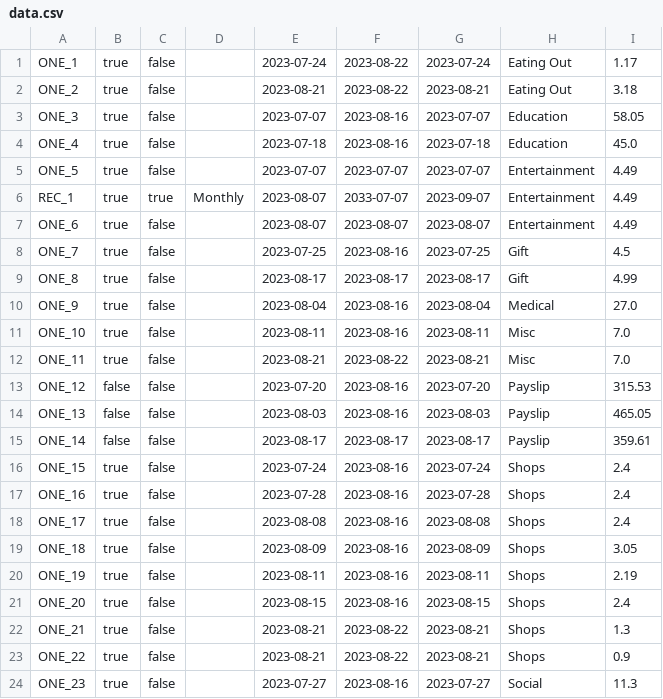
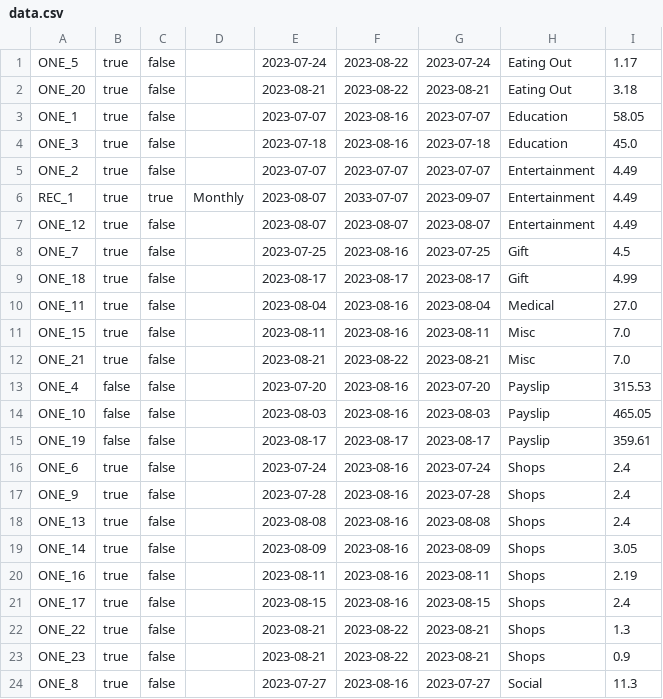
Before and after one commit to jack-parr/BudgetApp, a CSV file: data.csv, drawn as a sheet.

```diff
--- a/data.csv
+++ b/data.csv
@@ -1,24 +1,24 @@
-ONE_1,true,false,,2023-07-24,2023-08-22,2023-07-24,Eating Out,1.17
-ONE_2,true,false,,2023-08-21,2023-08-22,2023-08-21,Eating Out,3.18
-ONE_3,true,false,,2023-07-07,2023-08-16,2023-07-07,Education,58.05
-ONE_4,true,false,,2023-07-18,2023-08-16,2023-07-18,Education,45.0
-ONE_5,true,false,,2023-07-07,2023-07-07,2023-07-07,Entertainment,4.49
+ONE_5,true,false,,2023-07-24,2023-08-22,2023-07-24,Eating Out,1.17
+ONE_20,true,false,,2023-08-21,2023-08-22,2023-08-21,Eating Out,3.18
+ONE_1,true,false,,2023-07-07,2023-08-16,2023-07-07,Education,58.05
+ONE_3,true,false,,2023-07-18,2023-08-16,2023-07-18,Education,45.0
+ONE_2,true,false,,2023-07-07,2023-07-07,2023-07-07,Entertainment,4.49
 REC_1,true,true,Monthly,2023-08-07,2033-07-07,2023-09-07,Entertainment,4.49
-ONE_6,true,false,,2023-08-07,2023-08-07,2023-08-07,Entertainment,4.49
+ONE_12,true,false,,2023-08-07,2023-08-07,2023-08-07,Entertainment,4.49
 ONE_7,true,false,,2023-07-25,2023-08-16,2023-07-25,Gift,4.5
-ONE_8,true,false,,2023-08-17,2023-08-17,2023-08-17,Gift,4.99
-ONE_9,true,false,,2023-08-04,2023-08-16,2023-08-04,Medical,27.0
-ONE_10,true,false,,2023-08-11,2023-08-16,2023-08-11,Misc,7.0
-ONE_11,true,false,,2023-08-21,2023-08-22,2023-08-21,Misc,7.0
-ONE_12,false,false,,2023-07-20,2023-08-16,2023-07-20,Payslip,315.53
-ONE_13,false,false,,2023-08-03,2023-08-16,2023-08-03,Payslip,465.05
-ONE_14,false,false,,2023-08-17,2023-08-17,2023-08-17,Payslip,359.61
-ONE_15,true,false,,2023-07-24,2023-08-16,2023-07-24,Shops,2.4
-ONE_16,true,false,,2023-07-28,2023-08-16,2023-07-28,Shops,2.4
-ONE_17,true,false,,2023-08-08,2023-08-16,2023-08-08,Shops,2.4
-ONE_18,true,false,,2023-08-09,2023-08-16,2023-08-09,Shops,3.05
-ONE_19,true,false,,2023-08-11,2023-08-16,2023-08-11,Shops,2.19
-ONE_20,true,false,,2023-08-15,2023-08-16,2023-08-15,Shops,2.4
-ONE_21,true,false,,2023-08-21,2023-08-22,2023-08-21,Shops,1.3
-ONE_22,true,false,,2023-08-21,2023-08-22,2023-08-21,Shops,0.9
-ONE_23,true,false,,2023-07-27,2023-08-16,2023-07-27,Social,11.3
+ONE_18,true,false,,2023-08-17,2023-08-17,2023-08-17,Gift,4.99
+ONE_11,true,false,,2023-08-04,2023-08-16,2023-08-04,Medical,27.0
+ONE_15,true,false,,2023-08-11,2023-08-16,2023-08-11,Misc,7.0
+ONE_21,true,false,,2023-08-21,2023-08-22,2023-08-21,Misc,7.0
+ONE_4,false,false,,2023-07-20,2023-08-16,2023-07-20,Payslip,315.53
+ONE_10,false,false,,2023-08-03,2023-08-16,2023-08-03,Payslip,465.05
+ONE_19,false,false,,2023-08-17,2023-08-17,2023-08-17,Payslip,359.61
+ONE_6,true,false,,2023-07-24,2023-08-16,2023-07-24,Shops,2.4
+ONE_9,true,false,,2023-07-28,2023-08-16,2023-07-28,Shops,2.4
+ONE_13,true,false,,2023-08-08,2023-08-16,2023-08-08,Shops,2.4
+ONE_14,true,false,,2023-08-09,2023-08-16,2023-08-09,Shops,3.05
+ONE_16,true,false,,2023-08-11,2023-08-16,2023-08-11,Shops,2.19
+ONE_17,true,false,,2023-08-15,2023-08-16,2023-08-15,Shops,2.4
+ONE_22,true,false,,2023-08-21,2023-08-22,2023-08-21,Shops,1.3
+ONE_23,true,false,,2023-08-21,2023-08-22,2023-08-21,Shops,0.9
+ONE_8,true,false,,2023-07-27,2023-08-16,2023-07-27,Social,11.3
```
Also changed, not shown: 20 other files.
